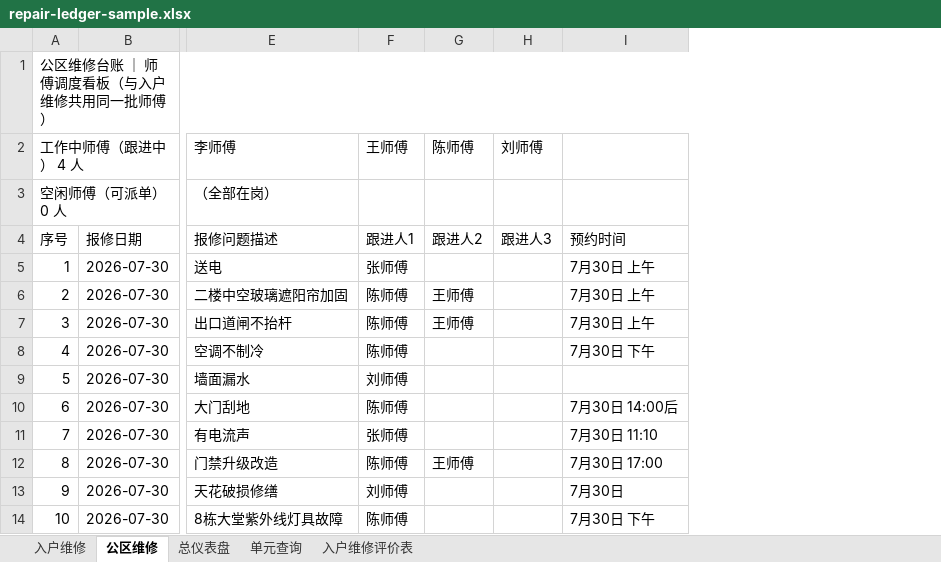
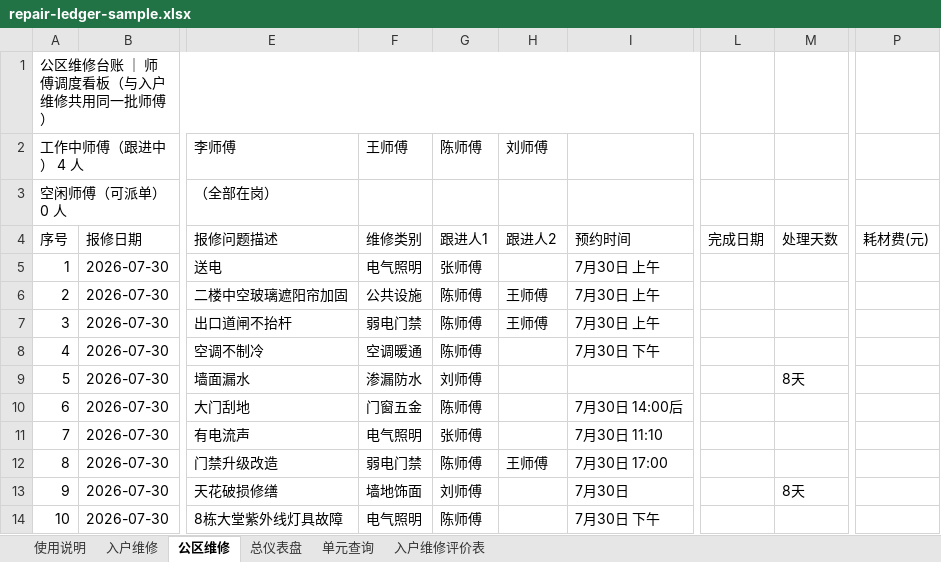
Before and after one commit to TimChingX/TimChingX.github.io, an Excel workbook: works/repair-ledger/repair-ledger-sample.xlsx, sheet 公区维修, drawn as a sheet; only a part is shown, gaps mark what is left out; values as stored, in another font and other column widths than the file's, no cell formats; charts and pictures and conditional formats not drawn; removed rows and columns are numbered as before the commit, all else as after; the diff names each change by its address in the sheet, - before the commit and + after, or states it on an @@ line.

```diff
--- a/works/repair-ledger/repair-ledger-sample.xlsx (sheet 公区维修)
+++ b/works/repair-ledger/repair-ledger-sample.xlsx (sheet 公区维修)
+sheet tab: 使用说明
+column F (维修类别), row 2: 王师傅; rows 5-14: 电气照明 | 公共设施 | 弱电门禁 | 空调暖通 | 渗漏防水 | 门窗五金 | 电气照明 | 弱电门禁 | 墙地饰面 | 电气照明
-column H (跟进人3), row 2: 刘师傅
+column L (完成日期), empty
+column M (处理天数), rows 9-13: 8天 |  |  |  | 8天
+column P (耗材费(元)), empty
-G2 (跟进人1): 王师傅
+G2 (跟进人1): 陈师傅
-H2 (跟进人2): 陈师傅
+H2 (跟进人2): 刘师傅
```
Also changed, not shown: sheet 总仪表盘, sheet 入户维修, sheet 入户维修评价表, sheet 单元查询, cell formats, formulas that keep their value, charts or pictures, 15 other files.
